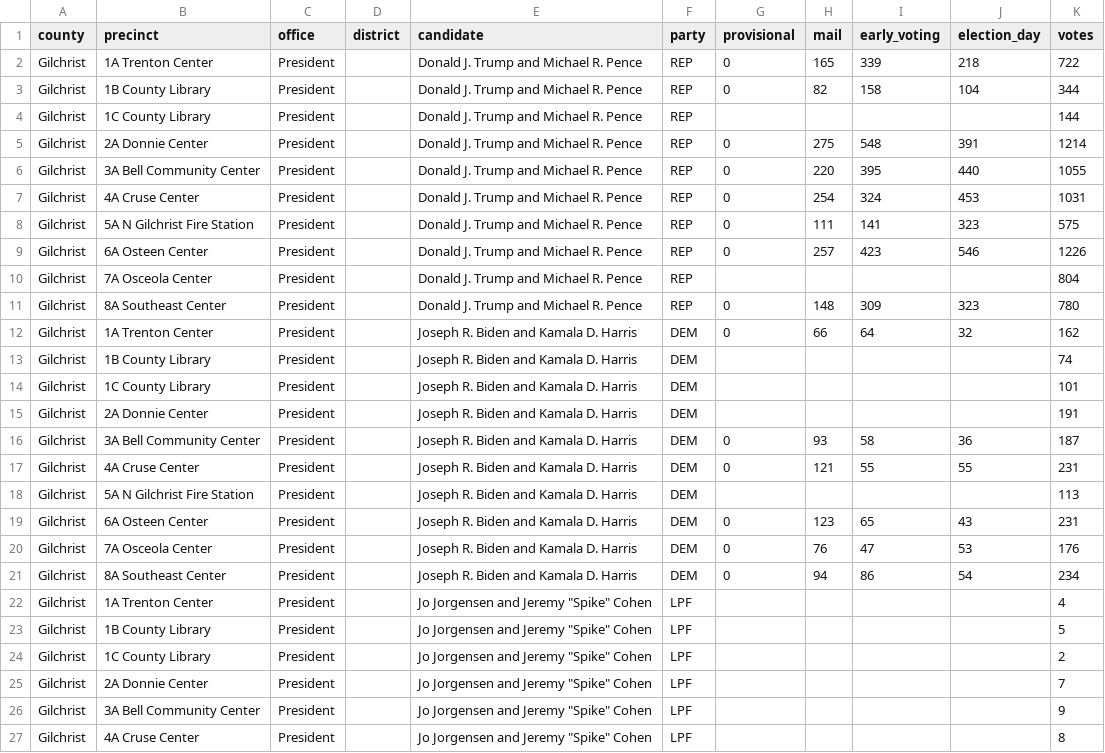
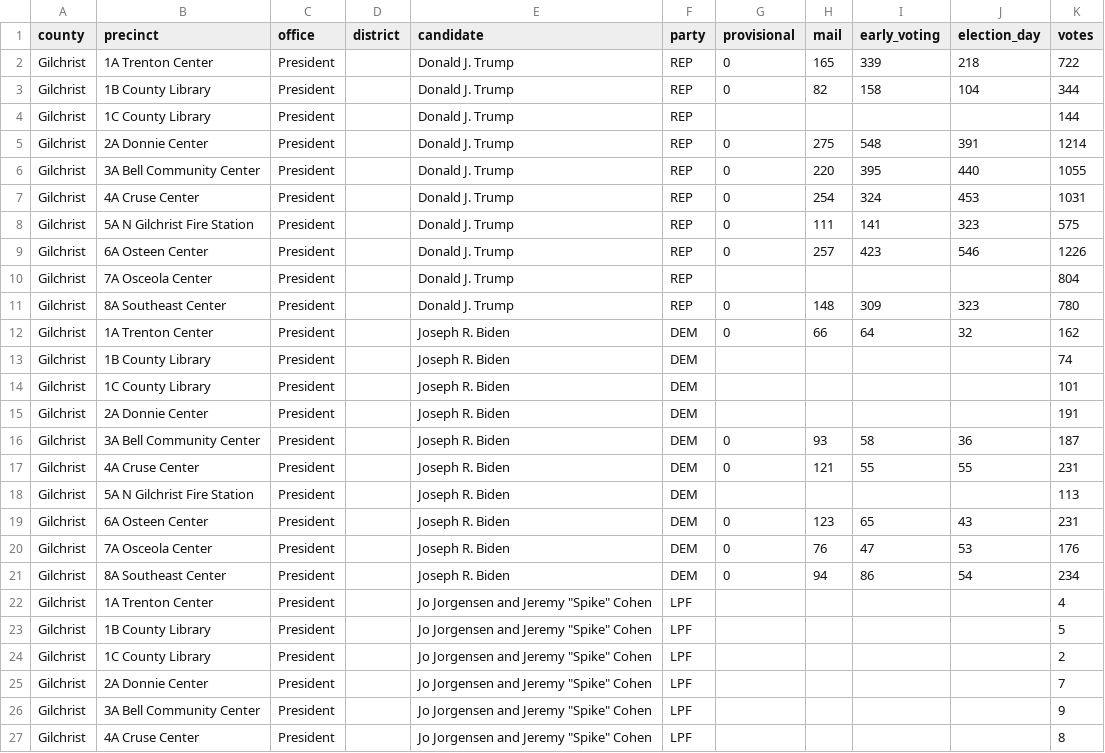
Before and after one commit to openelections/openelections-data-fl, a CSV file: 2020/counties/20201103__fl__general__gilchrist__precinct.csv, drawn as a sheet; only a part is shown.

```diff
--- a/2020/counties/20201103__fl__general__gilchrist__precinct.csv
+++ b/2020/counties/20201103__fl__general__gilchrist__precinct.csv
@@ -1,22 +1,22 @@
 county,precinct,office,district,candidate,party,provisional,mail,early_voting,election_day,votes
-Gilchrist,1A Trenton Center,President,,Donald J. Trump and Michael R. Pence,REP,0,165,339,218,722
-Gilchrist,1B County Library,President,,Donald J. Trump and Michael R. Pence,REP,0,82,158,104,344
-Gilchrist,1C County Library,President,,Donald J. Trump and Michael R. Pence,REP,,,,,144
-Gilchrist,2A Donnie Center,President,,Donald J. Trump and Michael R. Pence,REP,0,275,548,391,1214
-Gilchrist,3A Bell Community Center,President,,Donald J. Trump and Michael R. Pence,REP,0,220,395,440,1055
-Gilchrist,4A Cruse Center,President,,Donald J. Trump and Michael R. Pence,REP,0,254,324,453,1031
-Gilchrist,5A N Gilchrist Fire Station,President,,Donald J. Trump and Michael R. Pence,REP,0,111,141,323,575
-Gilchrist,6A Osteen Center,President,,Donald J. Trump and Michael R. Pence,REP,0,257,423,546,1226
-Gilchrist,7A Osceola Center,President,,Donald J. Trump and Michael R. Pence,REP,,,,,804
-Gilchrist,8A Southeast Center,President,,Donald J. Trump and Michael R. Pence,REP,0,148,309,323,780
-Gilchrist,1A Trenton Center,President,,Joseph R. Biden and Kamala D. Harris,DEM,0,66,64,32,162
-Gilchrist,1B County Library,President,,Joseph R. Biden and Kamala D. Harris,DEM,,,,,74
-Gilchrist,1C County Library,President,,Joseph R. Biden and Kamala D. Harris,DEM,,,,,101
-Gilchrist,2A Donnie Center,President,,Joseph R. Biden and Kamala D. Harris,DEM,,,,,191
-Gilchrist,3A Bell Community Center,President,,Joseph R. Biden and Kamala D. Harris,DEM,0,93,58,36,187
-Gilchrist,4A Cruse Center,President,,Joseph R. Biden and Kamala D. Harris,DEM,0,121,55,55,231
-Gilchrist,5A N Gilchrist Fire Station,President,,Joseph R. Biden and Kamala D. Harris,DEM,,,,,113
-Gilchrist,6A Osteen Center,President,,Joseph R. Biden and Kamala D. Harris,DEM,0,123,65,43,231
-Gilchrist,7A Osceola Center,President,,Joseph R. Biden and Kamala D. Harris,DEM,0,76,47,53,176
-Gilchrist,8A Southeast Center,President,,Joseph R. Biden and Kamala D. Harris,DEM,0,94,86,54,234
+Gilchrist,1A Trenton Center,President,,Donald J. Trump,REP,0,165,339,218,722
+Gilchrist,1B County Library,President,,Donald J. Trump,REP,0,82,158,104,344
+Gilchrist,1C County Library,President,,Donald J. Trump,REP,,,,,144
+Gilchrist,2A Donnie Center,President,,Donald J. Trump,REP,0,275,548,391,1214
+Gilchrist,3A Bell Community Center,President,,Donald J. Trump,REP,0,220,395,440,1055
+Gilchrist,4A Cruse Center,President,,Donald J. Trump,REP,0,254,324,453,1031
+Gilchrist,5A N Gilchrist Fire Station,President,,Donald J. Trump,REP,0,111,141,323,575
+Gilchrist,6A Osteen Center,President,,Donald J. Trump,REP,0,257,423,546,1226
+Gilchrist,7A Osceola Center,President,,Donald J. Trump,REP,,,,,804
+Gilchrist,8A Southeast Center,President,,Donald J. Trump,REP,0,148,309,323,780
+Gilchrist,1A Trenton Center,President,,Joseph R. Biden,DEM,0,66,64,32,162
+Gilchrist,1B County Library,President,,Joseph R. Biden,DEM,,,,,74
+Gilchrist,1C County Library,President,,Joseph R. Biden,DEM,,,,,101
+Gilchrist,2A Donnie Center,President,,Joseph R. Biden,DEM,,,,,191
+Gilchrist,3A Bell Community Center,President,,Joseph R. Biden,DEM,0,93,58,36,187
+Gilchrist,4A Cruse Center,President,,Joseph R. Biden,DEM,0,121,55,55,231
+Gilchrist,5A N Gilchrist Fire Station,President,,Joseph R. Biden,DEM,,,,,113
+Gilchrist,6A Osteen Center,President,,Joseph R. Biden,DEM,0,123,65,43,231
+Gilchrist,7A Osceola Center,President,,Joseph R. Biden,DEM,0,76,47,53,176
+Gilchrist,8A Southeast Center,President,,Joseph R. Biden,DEM,0,94,86,54,234
 Gilchrist,1A Trenton Center,President,,"Jo Jorgensen and Jeremy ""Spike"" Cohen",LPF,,,,,4
```
Also changed, not shown: 2020/counties/20201103__fl__general__bay__precinct.csv, 2020/counties/20201103__fl__general__clay__precinct.csv, 8 other files.
